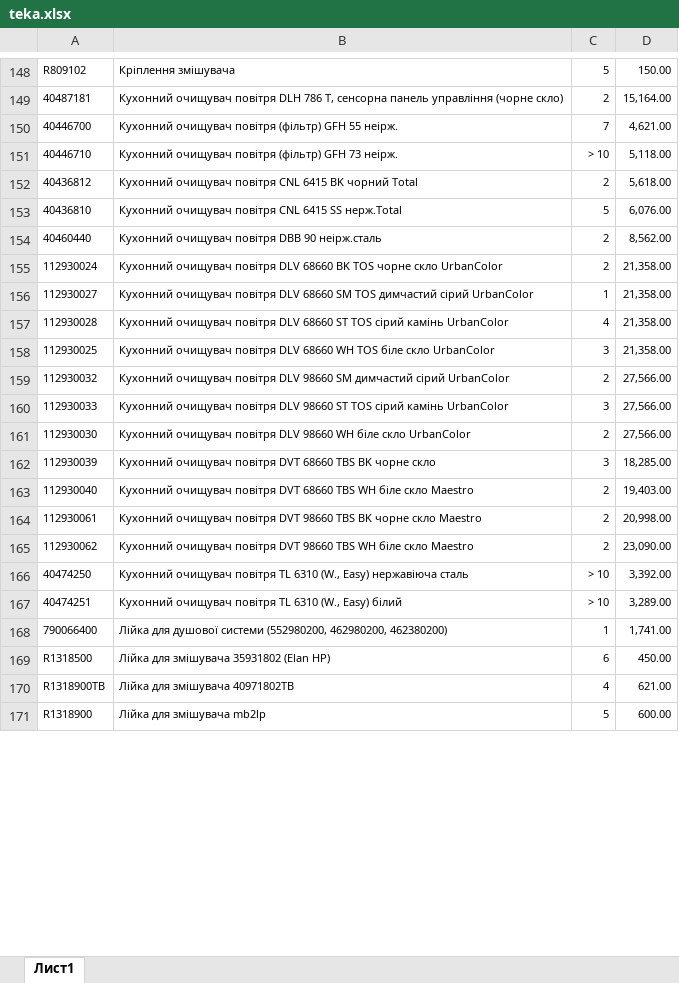
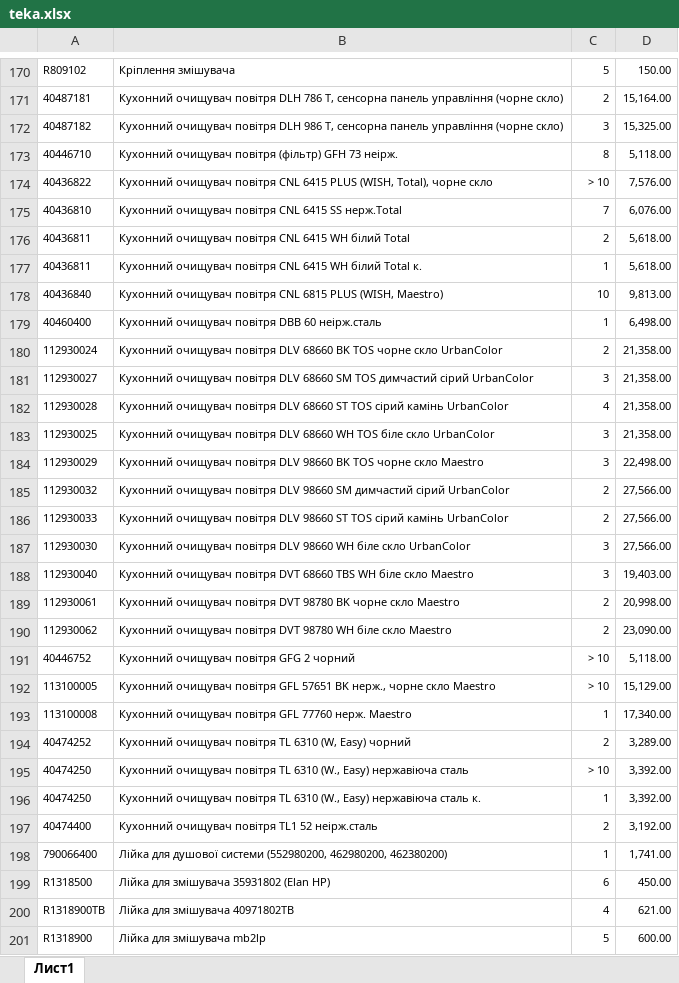
Before and after one commit to R-Evgeny/Update_Eurotec_new_102023, an Excel workbook: teka.xlsx, sheet Лист1, drawn as a sheet; only a part is shown, gaps mark what is left out; values as stored, in another font and other column widths than the file's, no borders; charts and pictures not drawn; removed rows and columns are numbered as before the commit, all else as after; the diff covers the shown part only; the diff names each change by its address in the sheet, - before the commit and + after, or states it on an @@ line.

```diff
--- a/teka.xlsx (sheet Лист1)
+++ b/teka.xlsx (sheet Лист1)
-row 150: 40446700 | Кухонний очищувач повітря (фільтр) GFH 55 неірж. | 7 | 4,621.00
+row 172: 40487182 | Кухонний очищувач повітря DLH 986 T, сенсорна панель управління (чорне скло) | 3 | 15,325.00
-C173: > 10
+C173: 8
-row 152: 40436812 | Кухонний очищувач повітря CNL 6415 BK чорний Total | 2 | 5,618.00
+row 174: 40436822 | Кухонний очищувач повітря CNL 6415 PLUS (WISH, Total), чорне скло | > 10 | 7,576.00
-C175: 5
+C175: 7
-row 154: 40460440 | Кухонний очищувач повітря DBB 90 неірж.сталь | 2 | 8,562.00
+row 176: 40436811 | Кухонний очищувач повітря CNL 6415 WH білий Total | 2 | 5,618.00
+row 177: 40436811 | Кухонний очищувач повітря CNL 6415 WH білий Total к. | 1 | 5,618.00
+row 178: 40436840 | Кухонний очищувач повітря CNL 6815 PLUS (WISH, Maestro) | 10 | 9,813.00
+row 179: 40460400 | Кухонний очищувач повітря DBB 60 неірж.сталь | 1 | 6,498.00
-C181: 1
+C181: 3
+row 184: 112930029 | Кухонний очищувач повітря DLV 98660 BK TOS чорне скло Maestro | 3 | 22,498.00
-C186: 3
+C186: 2
-C187: 2
+C187: 3
-row 162: 112930039 | Кухонний очищувач повітря DVT 68660 TBS BK чорне скло | 3 | 18,285.00
-C188: 2
+C188: 3
-B189: …повітря DVT 98660 TBS BK чорне…
+B189: …повітря DVT 98780 BK чорне…
-B190: …повітря DVT 98660 TBS WH біле…
+B190: …повітря DVT 98780 WH біле…
+row 191: 40446752 | Кухонний очищувач повітря GFG 2 чорний | > 10 | 5,118.00
+row 192: 113100005 | Кухонний очищувач повітря GFL 57651 BK нерж., чорне скло Maestro | > 10 | 15,129.00
+row 193: 113100008 | Кухонний очищувач повітря GFL 77760 нерж. Maestro | 1 | 17,340.00
+row 194: 40474252 | Кухонний очищувач повітря TL 6310 (W, Easy) чорний | 2 | 3,289.00
-row 167: 40474251 | Кухонний очищувач повітря TL 6310 (W., Easy) білий | > 10 | 3,289.00
+row 196: 40474250 | Кухонний очищувач повітря TL 6310 (W., Easy) нержавіюча сталь к. | 1 | 3,392.00
+row 197: 40474400 | Кухонний очищувач повітря TL1 52 неірж.сталь | 2 | 3,192.00
```
Also changed, not shown: 94 added rows, 50 removed rows and 83 edited cells elsewhere in this sheet, charts or pictures, franke.xlsx, mirs.xlsx, 9 other files.
